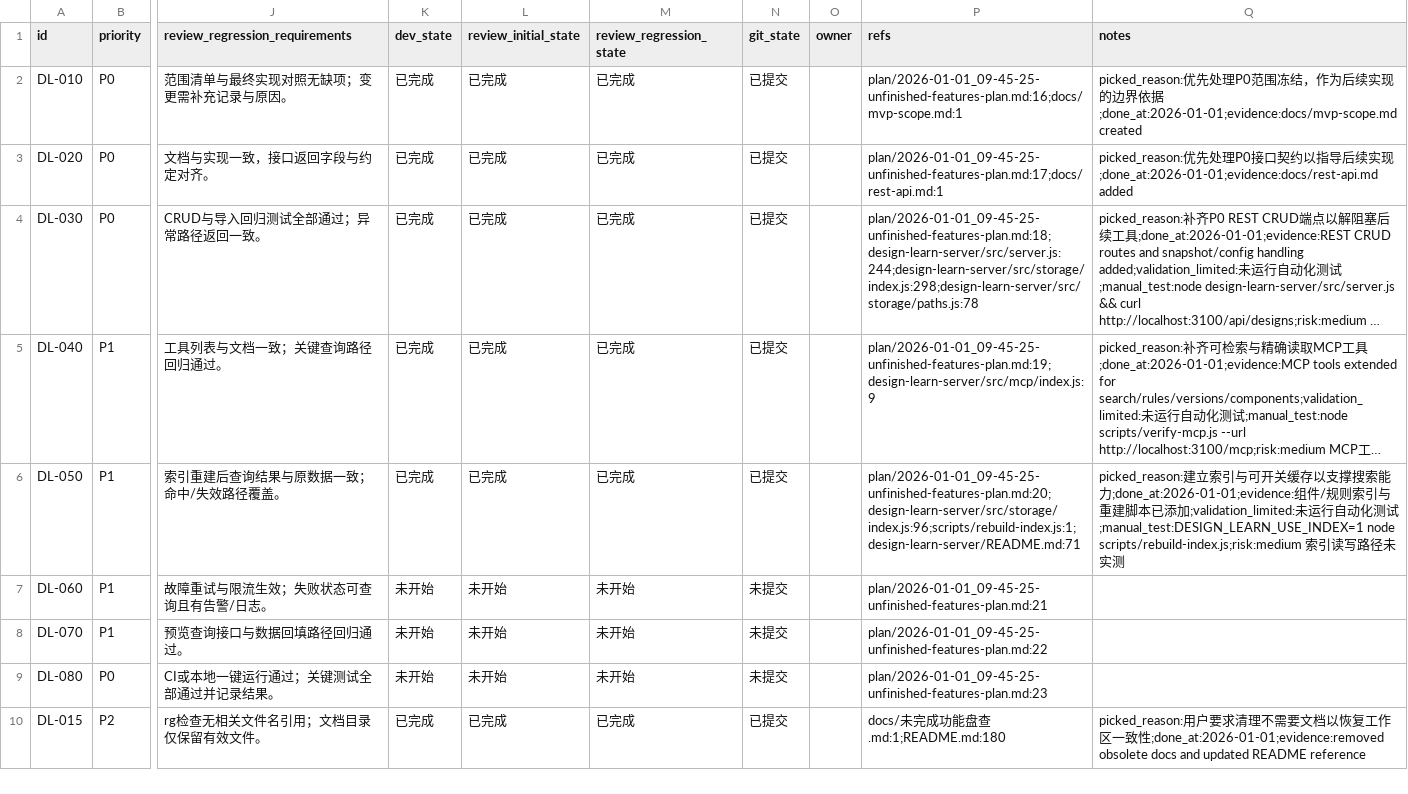
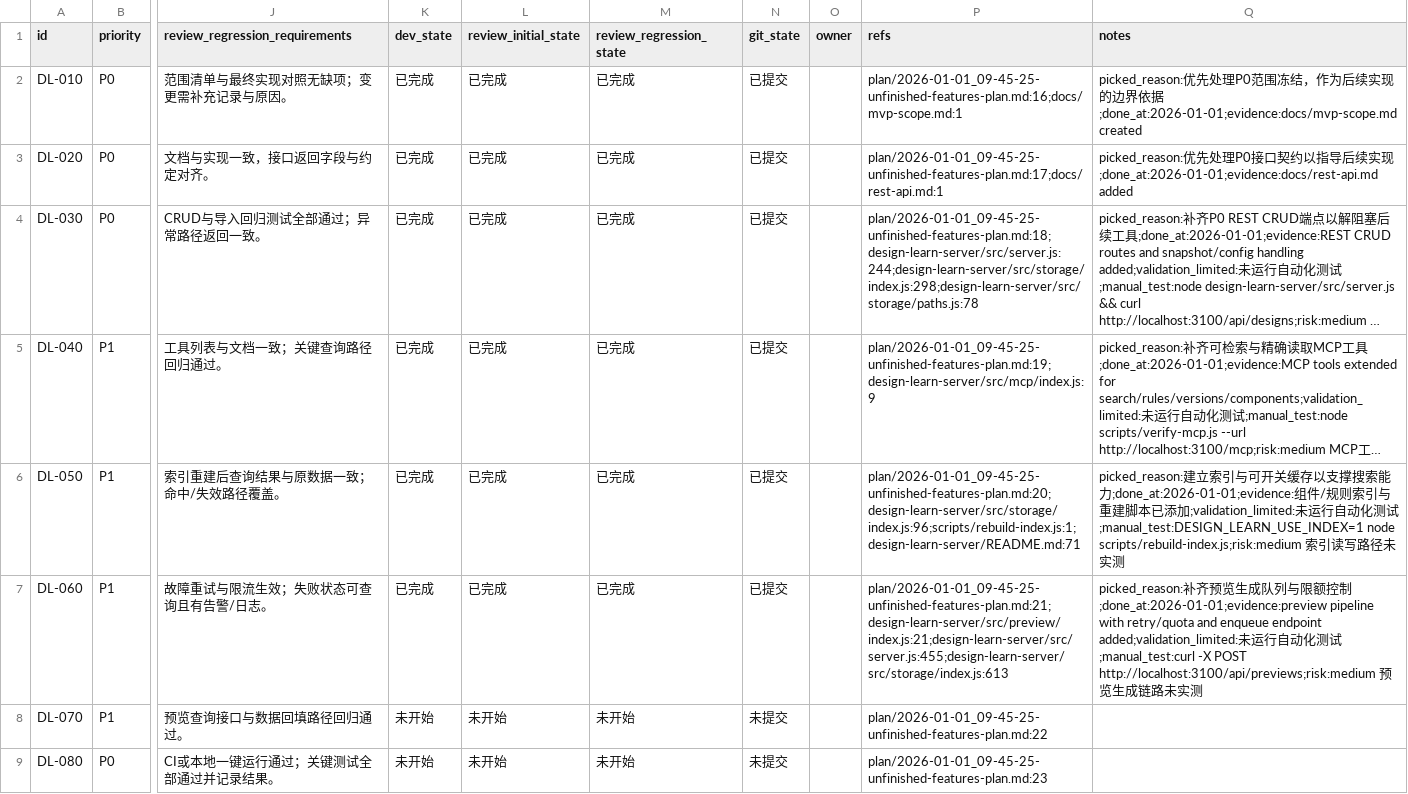
Before and after one commit to GalaxyXieyu/Design-Learn, a CSV file: issues/2026-01-01_09-50-22-unfinished-features-plan.csv, drawn as a sheet; only a part is shown, gaps mark what is left out; the shorter side is filled out with more unchanged rows; long unchanged cells end in …; the diff names each change by its address in the sheet, - before the commit and + after, or states it on an @@ line.

```diff
--- a/issues/2026-01-01_09-50-22-unfinished-features-plan.csv
+++ b/issues/2026-01-01_09-50-22-unfinished-features-plan.csv
-K7 (dev_state): 未开始
+K7 (dev_state): 已完成
-L7 (review_initial_state): 未开始
+L7 (review_initial_state): 已完成
-M7 (review_regression_state): 未开始
+M7 (review_regression_state): 已完成
-N7 (git_state): 未提交
+N7 (git_state): 已提交
-P7 (refs): plan/2026-01-01_09-45-25-unfinished-features-plan.md:21
+P7 (refs): plan/2026-01-01_09-45-25-unfinished-features-plan.md:21;design-learn-server/src/preview/index.js:21;design-learn-server/src/server.js:455;design-learn-server/src/storage/index.js:613
-Q7 (notes): (empty)
+Q7 (notes): picked_reason:补齐预览生成队列与限额控制;done_at:2026-01-01;evidence:preview pipeline with retry/quota and enqueue endpoint added;validation_limited:未运行自动化测试;manual_test:curl -X POST http://localhost:3100/api/previews;risk:medium 预览生成链路未实测
```
Also changed, not shown: 3 other files.
